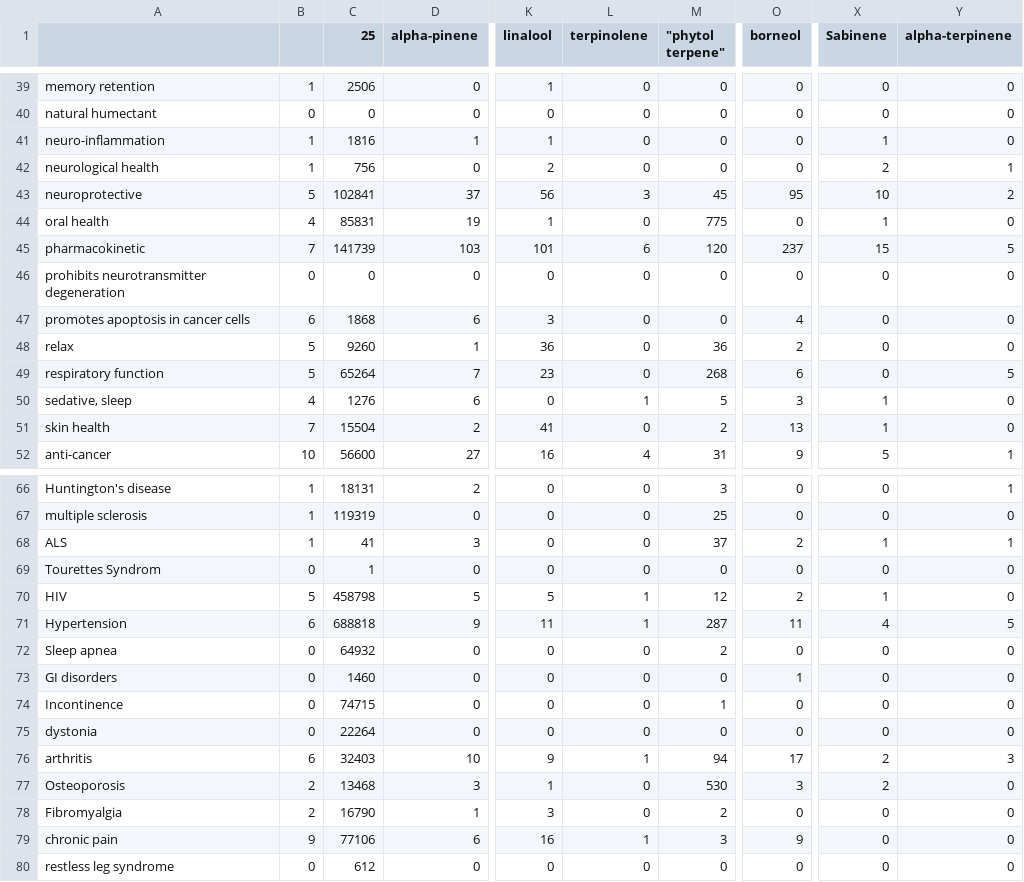
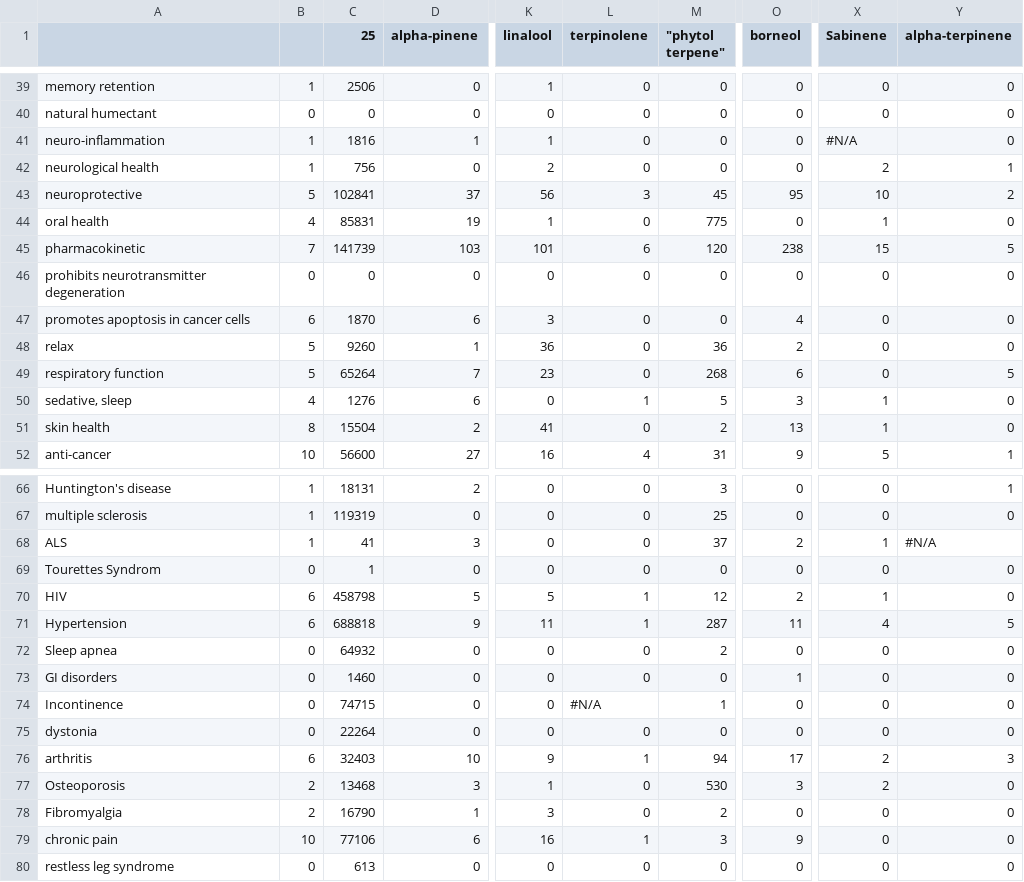
Before and after one commit to Terpedia/terpmed, a CSV file: data/results.csv, drawn as a sheet; only a part is shown, gaps mark what is left out; the diff covers the shown part only; the diff names each change by its address in the sheet, - before the commit and + after, or states it on an @@ line.

```diff
--- a/data/results.csv
+++ b/data/results.csv
-X41 (Sabinene): 1
+X41 (Sabinene): #N/A
-O45 (borneol): 237
+O45 (borneol): 238
-C47 (25): 1868
+C47 (25): 1870
-B51: 7
+B51: 8
-Y68 (alpha-terpinene): 1
+Y68 (alpha-terpinene): #N/A
-B70: 5
+B70: 6
-L74 (terpinolene): 0
+L74 (terpinolene): #N/A
-B79: 9
+B79: 10
-C80 (25): 612
+C80 (25): 613
```
Also changed, not shown: 27 edited cells elsewhere in this file, public/results.csv, 2 other files.
